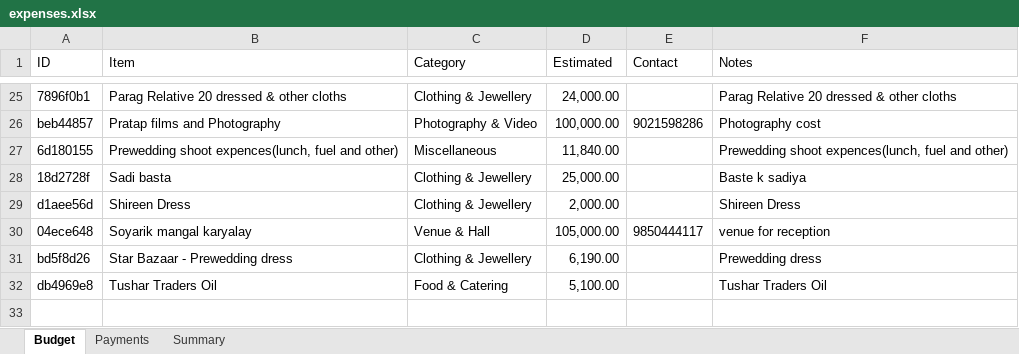
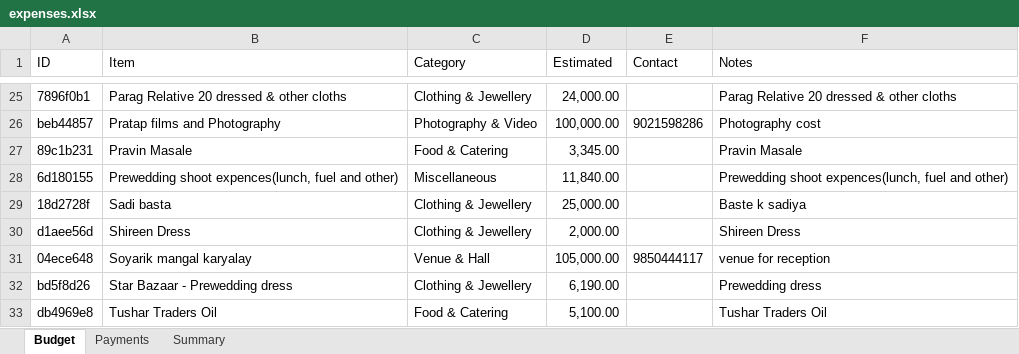
Before and after one commit to Asif-Nice/poc-track-expenses, an Excel workbook: data/expenses.xlsx, sheet Budget, drawn as a sheet; only a part is shown, gaps mark what is left out; values as stored, in another font and other column widths than the file's, no borders; the diff names each change by its address in the sheet, - before the commit and + after, or states it on an @@ line.

Commit message:
Add budget item: Pravin Masale — ₹3,345.00

```diff
--- a/data/expenses.xlsx (sheet Budget)
+++ b/data/expenses.xlsx (sheet Budget)
+row 27: 89c1b231 | Pravin Masale | Food & Catering | 3,345.00 |  | Pravin Masale
```
Also changed, not shown: sheet Summary, formulas that keep their value.
